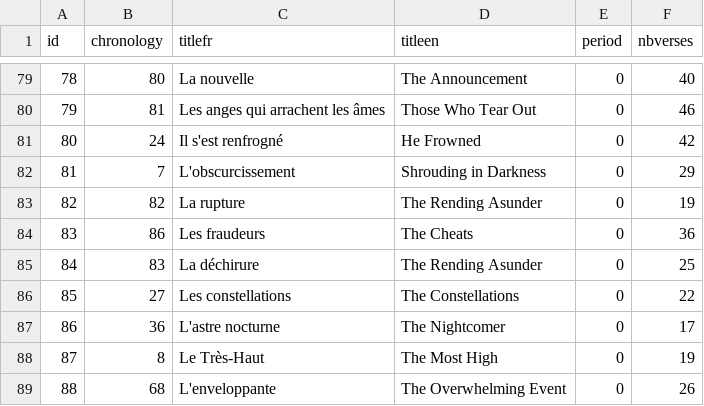
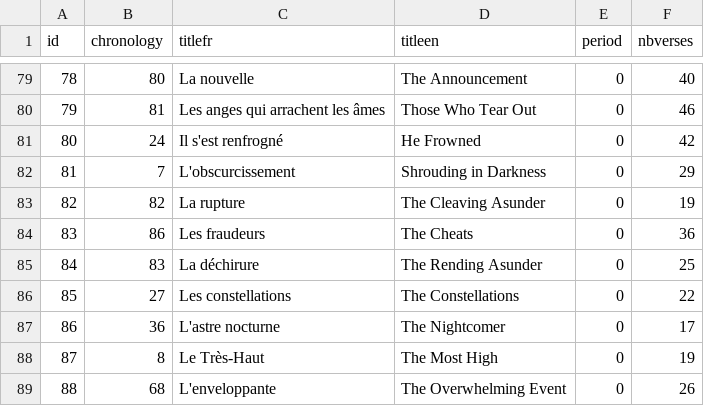
Before and after one commit to GRV96/surahdb, a CSV file: surahs.csv, drawn as a sheet; only a part is shown, gaps mark what is left out.

Commit message:
[27] English title of surah 82 corrected

```diff
--- a/surahs.csv
+++ b/surahs.csv
@@ -82,3 +82,3 @@
 81;7;L'obscurcissement;Shrouding in Darkness;0;29
-82;82;La rupture;The Rending Asunder;0;19
+82;82;La rupture;The Cleaving Asunder;0;19
 83;86;Les fraudeurs;The Cheats;0;36
```
